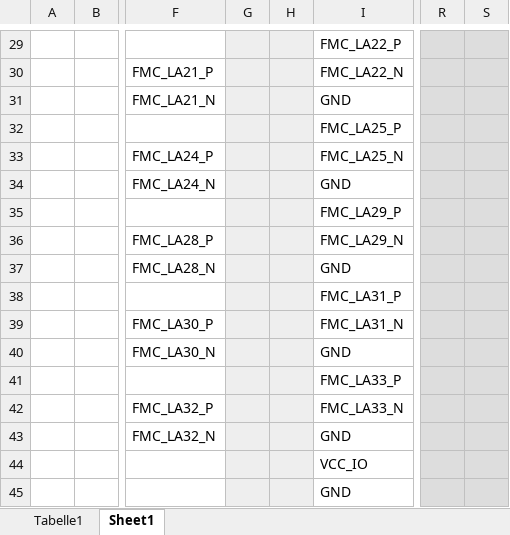
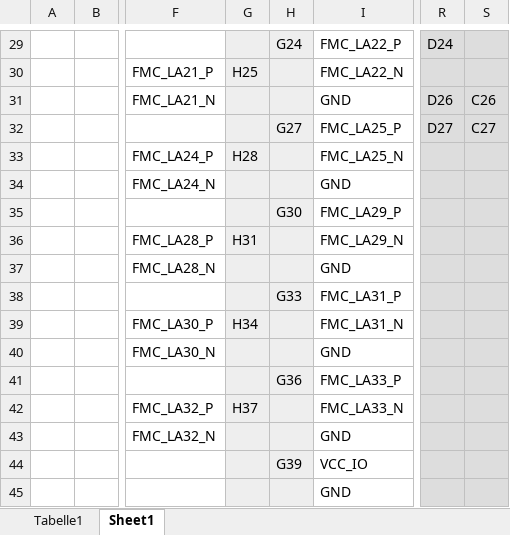
Before and after one commit to eiselekd/hw, an Excel workbook: pcb/sram/pins.xlsx, sheet Sheet1, drawn as a sheet; only a part is shown, gaps mark what is left out; values as stored, in another font and other column widths than the file's, no borders; the diff covers the shown part only; the diff names each change by its address in the sheet, - before the commit and + after, or states it on an @@ line.

```diff
--- a/pcb/sram/pins.xlsx (sheet Sheet1)
+++ b/pcb/sram/pins.xlsx (sheet Sheet1)
-H29: (empty)
+H29: G24
-R29: (empty)
+R29: D24
-G30: (empty)
+G30: H25
-R31: (empty)
+R31: D26
-S31: (empty)
+S31: C26
-H32: (empty)
+H32: G27
-R32: (empty)
+R32: D27
-S32: (empty)
+S32: C27
-G33: (empty)
+G33: H28
-H35: (empty)
+H35: G30
-G36: (empty)
+G36: H31
-H38: (empty)
+H38: G33
-G39: (empty)
+G39: H34
-H41: (empty)
+H41: G36
-G42: (empty)
+G42: H37
-H44: (empty)
+H44: G39
```
Also changed, not shown: 32 edited cells elsewhere in this sheet.
